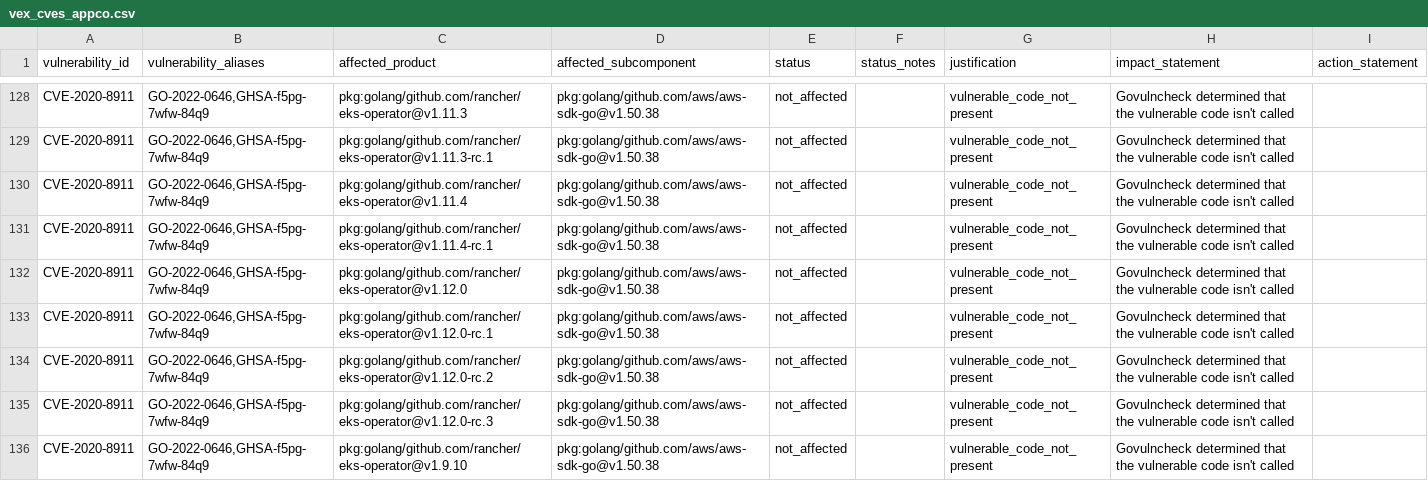
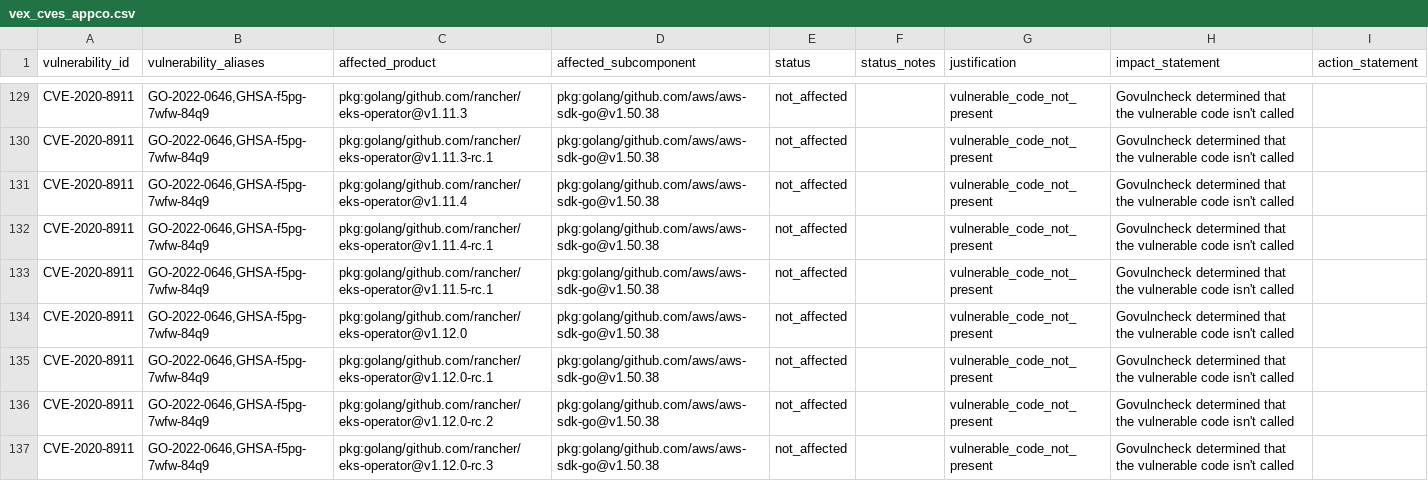
Before and after one commit to rancher/vexhub, a CSV file: reports/vex_cves_appco.csv, drawn as a sheet; only a part is shown, gaps mark what is left out; the shorter side is filled out with more unchanged rows; the diff covers the shown part only.

```diff
--- a/reports/vex_cves_appco.csv
+++ b/reports/vex_cves_appco.csv
@@ -131,2 +132,3 @@ vulnerability_id,vulnerability_aliases,affected_product,affected_subcomponent,st
 "CVE-2020-8911","GO-2022-0646,GHSA-f5pg-7wfw-84q9","pkg:golang/github.com/rancher/eks-operator@v1.11.4-rc.1","pkg:golang/github.com/aws/aws-sdk-go@v1.50.38","not_affected","","vulnerable_code_not_present","Govulncheck determined that the vulnerable code isn't called",""
+"CVE-2020-8911","GO-2022-0646,GHSA-f5pg-7wfw-84q9","pkg:golang/github.com/rancher/eks-operator@v1.11.5-rc.1","pkg:golang/github.com/aws/aws-sdk-go@v1.50.38","not_affected","","vulnerable_code_not_present","Govulncheck determined that the vulnerable code isn't called",""
 "CVE-2020-8911","GO-2022-0646,GHSA-f5pg-7wfw-84q9","pkg:golang/github.com/rancher/eks-operator@v1.12.0","pkg:golang/github.com/aws/aws-sdk-go@v1.50.38","not_affected","","vulnerable_code_not_present","Govulncheck determined that the vulnerable code isn't called",""
```
Also changed, not shown: 20 added rows elsewhere in this file, 11 other files.
